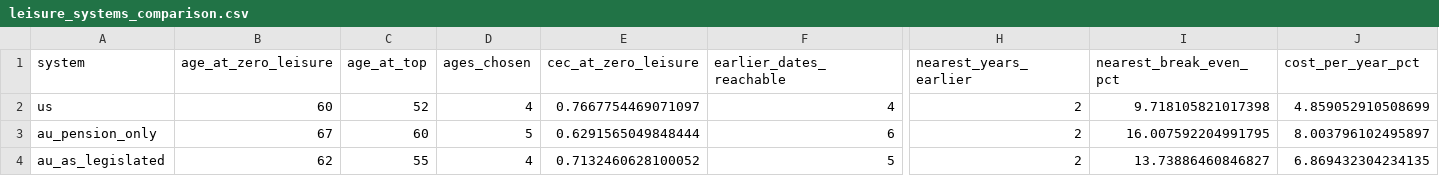
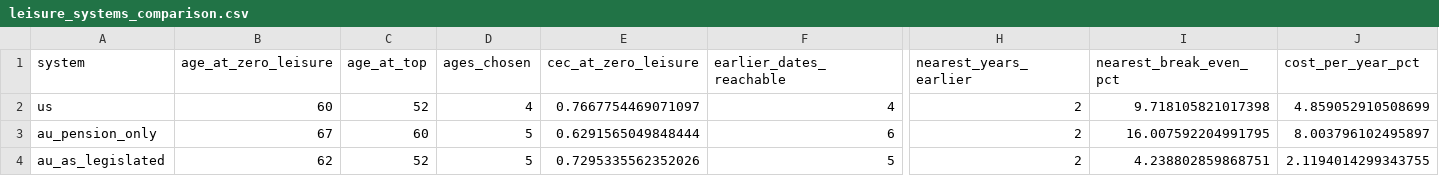
Before and after one commit to KayneJohnston/StockChartIR, a CSV file: results/tables/leisure_systems_comparison.csv, drawn as a sheet; only a part is shown, gaps mark what is left out; the diff names each change by its address in the sheet, - before the commit and + after, or states it on an @@ line.

```diff
--- a/results/tables/leisure_systems_comparison.csv
+++ b/results/tables/leisure_systems_comparison.csv
-C4 (age_at_top): 55
+C4 (age_at_top): 52
-D4 (ages_chosen): 4
+D4 (ages_chosen): 5
-E4 (cec_at_zero_leisure): 0.7132460628100052
+E4 (cec_at_zero_leisure): 0.7295335562352026
-I4 (nearest_break_even_pct): 13.73886460846827
+I4 (nearest_break_even_pct): 4.238802859868751
-J4 (cost_per_year_pct): 6.869432304234135
+J4 (cost_per_year_pct): 2.1194014299343755
```
Also changed, not shown: results/tables/leisure_systems_break_even.csv, results/tables/leisure_systems_optimal.csv, 7 other files.
